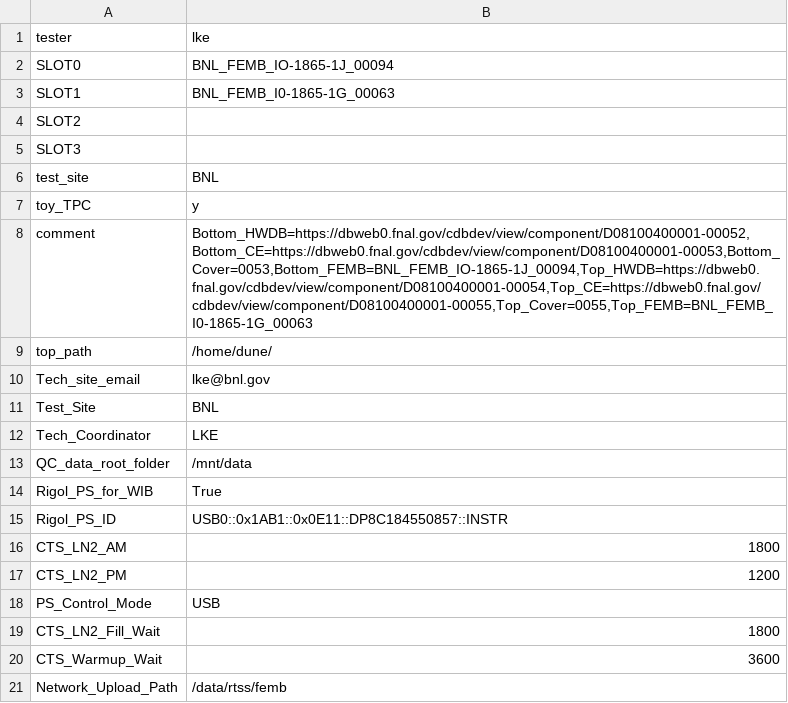
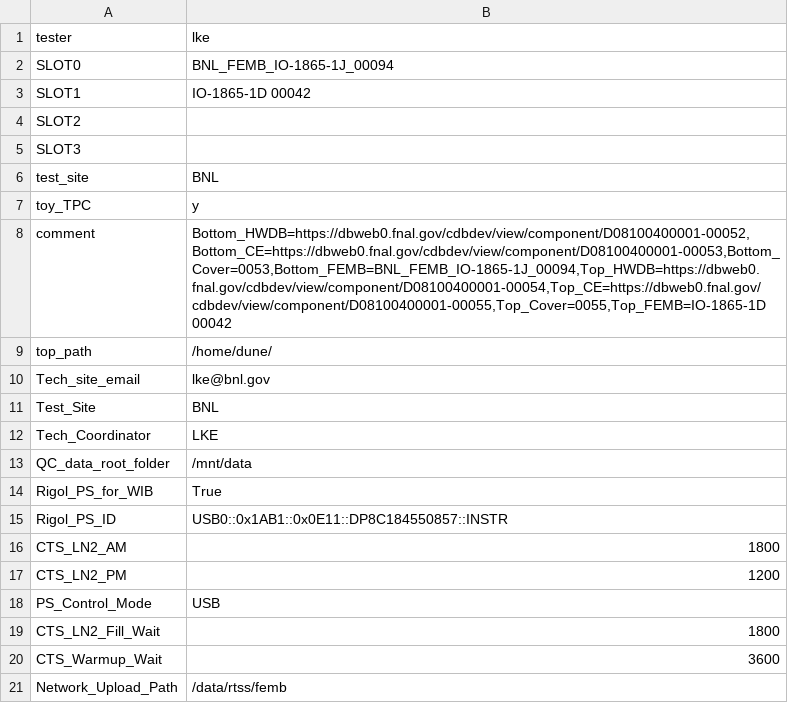
Before and after one commit to sgaobnl/BNL_CE_WIB_SW_QC, a CSV file: femb_info.csv, drawn as a sheet.

```diff
--- a/femb_info.csv
+++ b/femb_info.csv
@@ -2,3 +2,3 @@
 SLOT0,BNL_FEMB_IO-1865-1J_00094
-SLOT1,BNL_FEMB_I0-1865-1G_00063
+SLOT1,IO-1865-1D 00042
 SLOT2,
@@ -7,3 +7,3 @@ test_site,BNL
 toy_TPC,y
-comment,"Bottom_HWDB=https://dbweb0.fnal.gov/cdbdev/view/component/D08100400001-00052,Bottom_CE=https://dbweb0.fnal.gov/cdbdev/view/component/D08100400001-00053,Bottom_Cover=0053,Bottom_FEMB=BNL_FEMB_IO-1865-1J_00094,Top_HWDB=https://dbweb0.fnal.gov/cdbdev/view/component/D08100400001-00054,Top_CE=https://dbweb0.fnal.gov/cdbdev/view/component/D08100400001-00055,Top_Cover=0055,Top_FEMB=BNL_FEMB_I0-1865-1G_00063"
+comment,"Bottom_HWDB=https://dbweb0.fnal.gov/cdbdev/view/component/D08100400001-00052,Bottom_CE=https://dbweb0.fnal.gov/cdbdev/view/component/D08100400001-00053,Bottom_Cover=0053,Bottom_FEMB=BNL_FEMB_IO-1865-1J_00094,Top_HWDB=https://dbweb0.fnal.gov/cdbdev/view/component/D08100400001-00054,Top_CE=https://dbweb0.fnal.gov/cdbdev/view/component/D08100400001-00055,Top_Cover=0055,Top_FEMB=IO-1865-1D 00042"
 top_path,/home/dune/
```
Also changed, not shown: femb_info_implement.csv, 2 other files.
